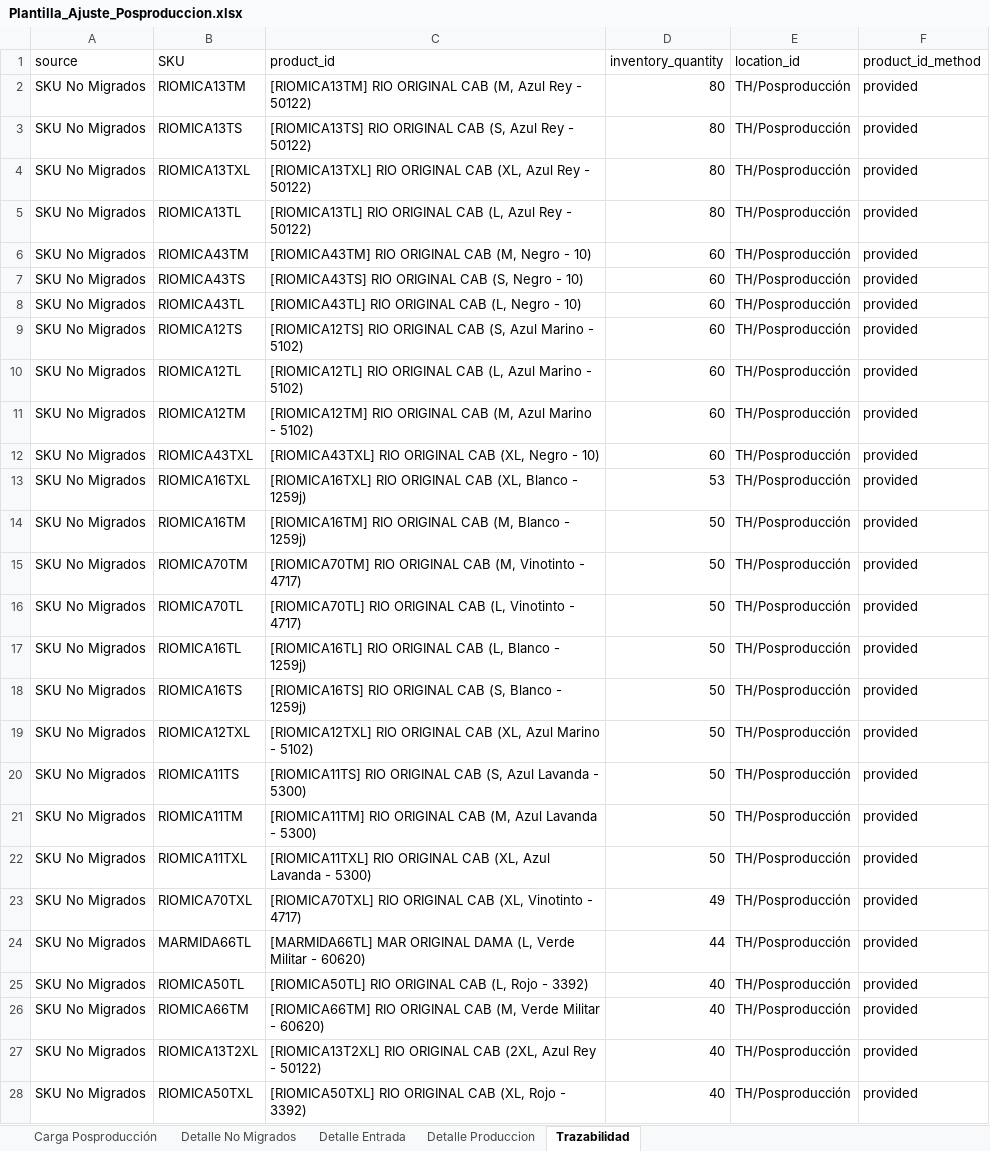
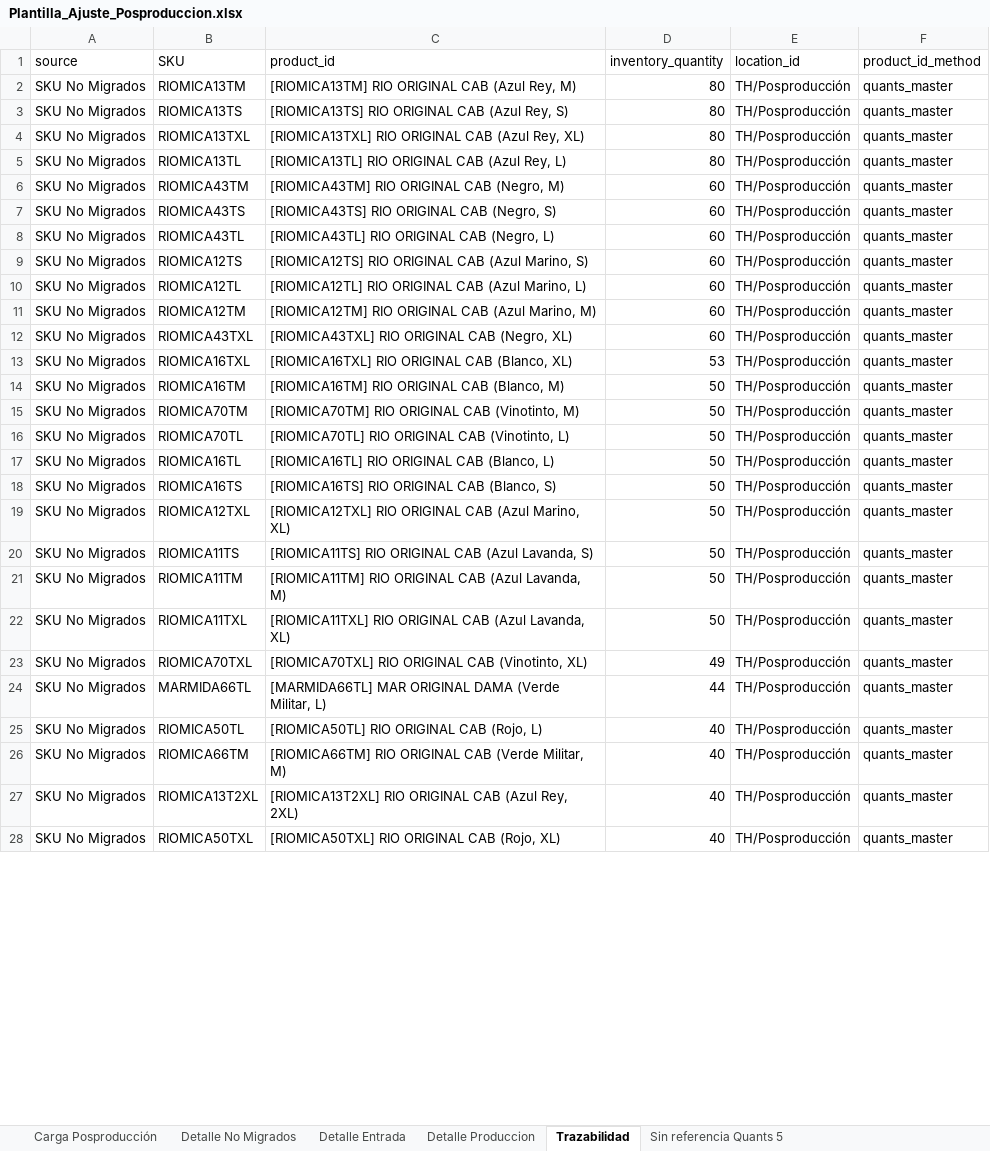
Before and after one commit to scm-svg/Data-Analyst, an Excel workbook: output/Plantilla_Ajuste_Posproduccion.xlsx, sheet Trazabilidad, drawn as a sheet; only a part is shown; values as stored, in another font and other column widths than the file's, no borders; the diff covers the shown part only; the diff names each change by its address in the sheet, - before the commit and + after, or states it on an @@ line.

```diff
--- a/output/Plantilla_Ajuste_Posproduccion.xlsx (sheet Trazabilidad)
+++ b/output/Plantilla_Ajuste_Posproduccion.xlsx (sheet Trazabilidad)
+sheet tab: Sin referencia Quants 5
-C2 (product_id): …ORIGINAL CAB (M, Azul Rey - 50122)
+C2 (product_id): …ORIGINAL CAB (Azul Rey, M)
-F2:F28 (product_id_method): provided
+F2:F28 (product_id_method): quants_master
-C3 (product_id): …ORIGINAL CAB (S, Azul Rey - 50122)
+C3 (product_id): …ORIGINAL CAB (Azul Rey, S)
-C4 (product_id): …ORIGINAL CAB (XL, Azul Rey - 50122)
+C4 (product_id): …ORIGINAL CAB (Azul Rey, XL)
-C5 (product_id): …ORIGINAL CAB (L, Azul Rey - 50122)
+C5 (product_id): …ORIGINAL CAB (Azul Rey, L)
-C6 (product_id): [RIOMICA43TM] RIO ORIGINAL CAB (M, Negro - 10)
+C6 (product_id): [RIOMICA43TM] RIO ORIGINAL CAB (Negro, M)
-C7 (product_id): [RIOMICA43TS] RIO ORIGINAL CAB (S, Negro - 10)
+C7 (product_id): [RIOMICA43TS] RIO ORIGINAL CAB (Negro, S)
-C8 (product_id): [RIOMICA43TL] RIO ORIGINAL CAB (L, Negro - 10)
+C8 (product_id): [RIOMICA43TL] RIO ORIGINAL CAB (Negro, L)
-C9 (product_id): …ORIGINAL CAB (S, Azul Marino - 5102)
+C9 (product_id): …ORIGINAL CAB (Azul Marino, S)
-C10 (product_id): …ORIGINAL CAB (L, Azul Marino - 5102)
+C10 (product_id): …ORIGINAL CAB (Azul Marino, L)
-C11 (product_id): …ORIGINAL CAB (M, Azul Marino - 5102)
+C11 (product_id): …ORIGINAL CAB (Azul Marino, M)
-C12 (product_id): …ORIGINAL CAB (XL, Negro - 10)
+C12 (product_id): …ORIGINAL CAB (Negro, XL)
-C13 (product_id): …ORIGINAL CAB (XL, Blanco - 1259j)
+C13 (product_id): …ORIGINAL CAB (Blanco, XL)
-C14 (product_id): …ORIGINAL CAB (M, Blanco - 1259j)
+C14 (product_id): …ORIGINAL CAB (Blanco, M)
-C15 (product_id): …ORIGINAL CAB (M, Vinotinto - 4717)
+C15 (product_id): …ORIGINAL CAB (Vinotinto, M)
-C16 (product_id): …ORIGINAL CAB (L, Vinotinto - 4717)
+C16 (product_id): …ORIGINAL CAB (Vinotinto, L)
-C17 (product_id): …ORIGINAL CAB (L, Blanco - 1259j)
+C17 (product_id): …ORIGINAL CAB (Blanco, L)
-C18 (product_id): …ORIGINAL CAB (S, Blanco - 1259j)
+C18 (product_id): …ORIGINAL CAB (Blanco, S)
-C19 (product_id): …ORIGINAL CAB (XL, Azul Marino - 5102)
+C19 (product_id): …ORIGINAL CAB (Azul Marino, XL)
-C20 (product_id): …ORIGINAL CAB (S, Azul Lavanda - 5300)
+C20 (product_id): …ORIGINAL CAB (Azul Lavanda, S)
-C21 (product_id): …ORIGINAL CAB (M, Azul Lavanda - 5300)
+C21 (product_id): …ORIGINAL CAB (Azul Lavanda, M)
-C22 (product_id): …ORIGINAL CAB (XL, Azul Lavanda - 5300)
+C22 (product_id): …ORIGINAL CAB (Azul Lavanda, XL)
-C23 (product_id): …ORIGINAL CAB (XL, Vinotinto - 4717)
+C23 (product_id): …ORIGINAL CAB (Vinotinto, XL)
-C24 (product_id): …ORIGINAL DAMA (L, Verde Militar - 60620)
+C24 (product_id): …ORIGINAL DAMA (Verde Militar, L)
-C25 (product_id): [RIOMICA50TL] RIO ORIGINAL CAB (L, Rojo - 3392)
+C25 (product_id): [RIOMICA50TL] RIO ORIGINAL CAB (Rojo, L)
-C26 (product_id): …ORIGINAL CAB (M, Verde Militar - 60620)
+C26 (product_id): …ORIGINAL CAB (Verde Militar, M)
-C27 (product_id): …ORIGINAL CAB (2XL, Azul Rey - 50122)
+C27 (product_id): …ORIGINAL CAB (Azul Rey, 2XL)
-C28 (product_id): …ORIGINAL CAB (XL, Rojo - 3392)
+C28 (product_id): …ORIGINAL CAB (Rojo, XL)
```
Also changed, not shown: 908 edited cells elsewhere in this sheet, sheet Carga Posproducción, sheet Detalle Produccion, sheet Detalle Entrada, sheet Detalle No Migrados, 3 other files.
